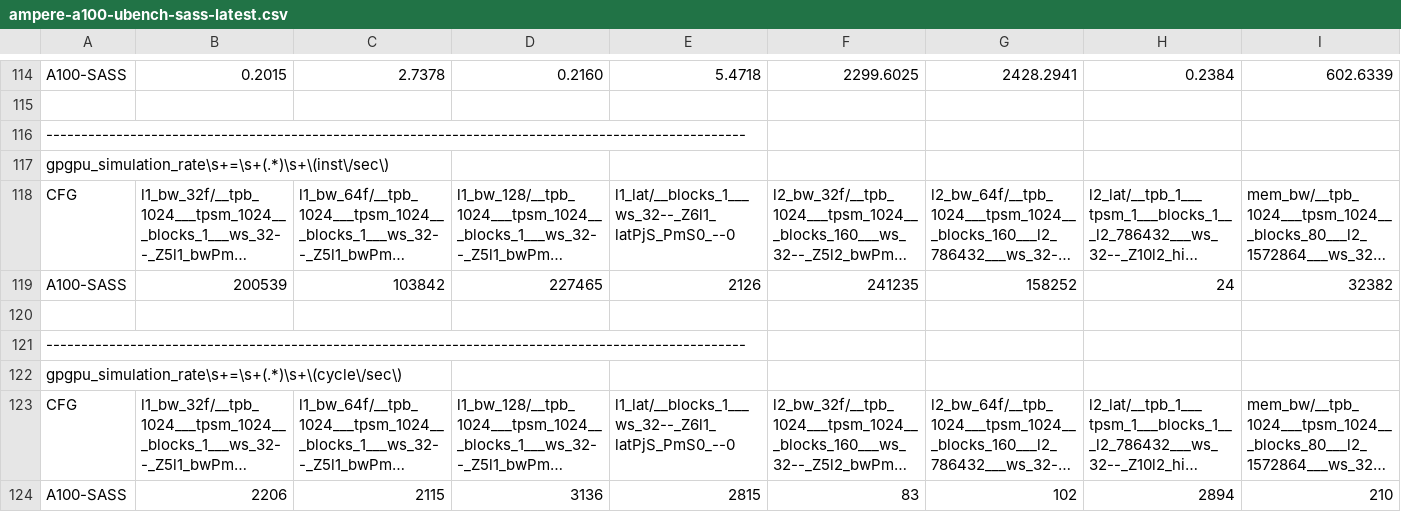
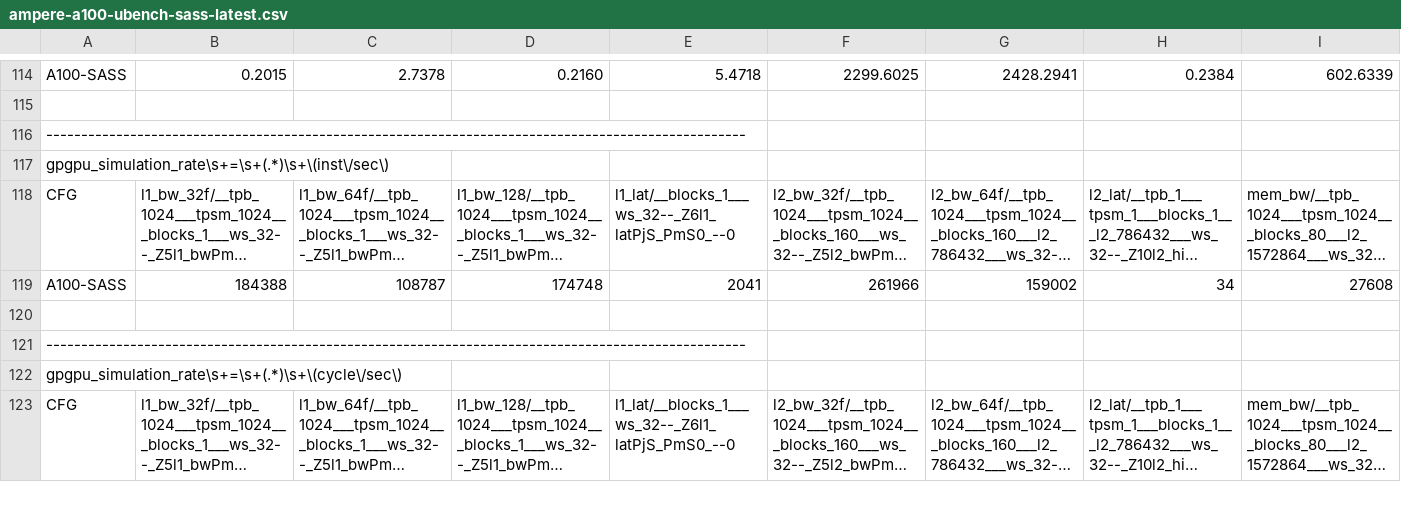
Before and after one commit to accel-sim/statistics-archive, a CSV file: ubench/ampere-a100-ubench-sass-latest.csv, drawn as a sheet; only a part is shown, gaps mark what is left out; long unchanged cells end in …; removed rows and columns are numbered as before the commit, all else as after; rows hold the shown columns only; the diff covers the shown part only; the diff names each change by its address in the sheet, - before the commit and + after, or states it on an @@ line.

```diff
--- a/ubench/ampere-a100-ubench-sass-latest.csv
+++ b/ubench/ampere-a100-ubench-sass-latest.csv
-row 119: A100-SASS | 200539 | 103842 | 227465 | 2126 | 241235 | 158252 | 24 | 32382
+row 119: A100-SASS | 184388 | 108787 | 174748 | 2041 | 261966 | 159002 | 34 | 27608
-row 124: A100-SASS | 2206 | 2115 | 3136 | 2815 | 83 | 102 | 2894 | 210
```
Also changed, not shown: 3 added rows, 2 removed rows and 17 edited cells elsewhere in this file, ubench/ampere-a100-ubench-sass.csv, ubench/ampere-ubench-sass-latest.csv, 3 other files.
